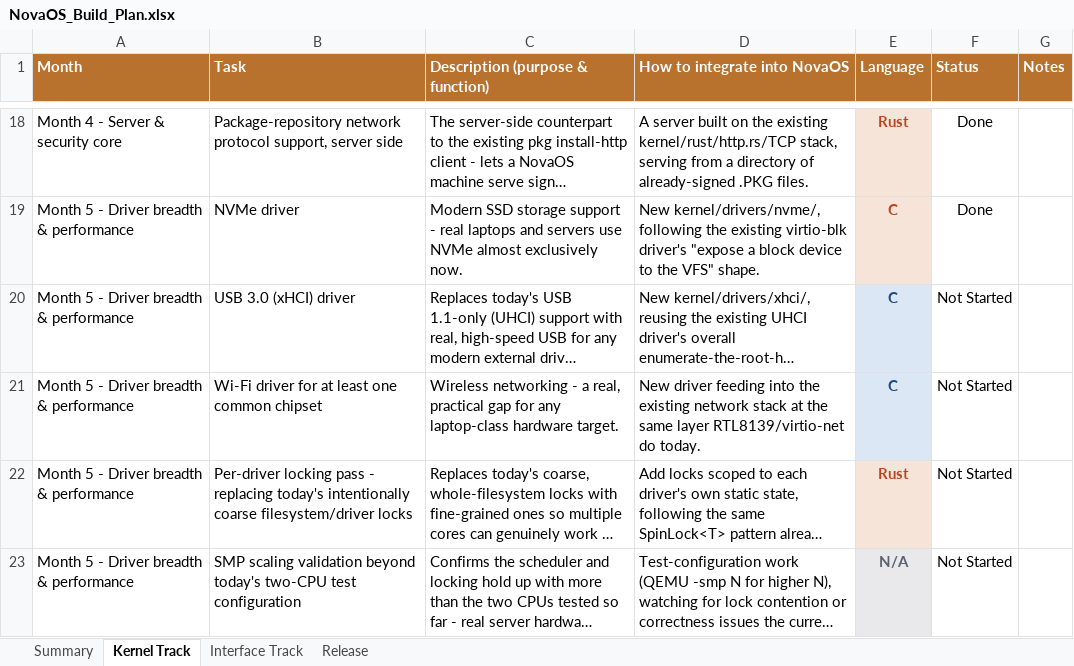
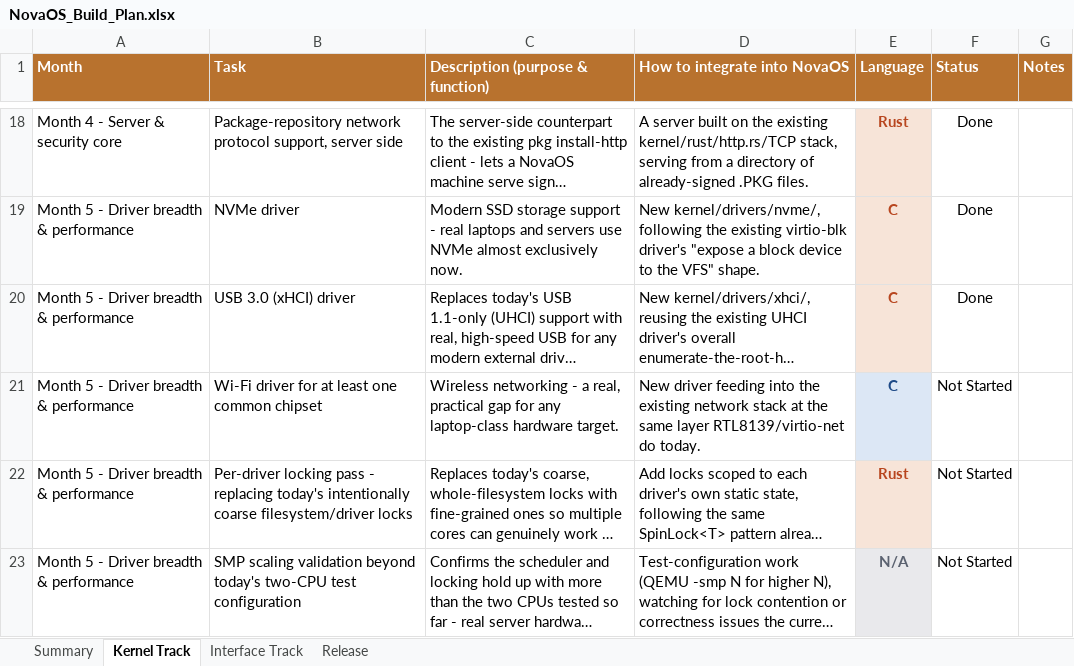
Before and after one commit to firoze-hossain/novaos, an Excel workbook: NovaOS_Build_Plan.xlsx, sheet Kernel Track, drawn as a sheet; only a part is shown, gaps mark what is left out; long unchanged cells end in …; values as stored, in another font and other column widths than the file's, no borders; charts and pictures and conditional formats not drawn; the diff names each change by its address in the sheet, - before the commit and + after, or states it on an @@ line.

Commit message:
USB 3.0 (xHCI) driver in C (Month 5, Phase 92)
- Implement complete USB 3.0 (xHCI 1.0-1.2) host controller driver in C (kernel/drivers/xhci/xhci.{c,h})
- PCI scanning for Serial Bus Class 0x0C, Subclass 0x03, ProgIF 0x30 and 64-bit BAR0 MMIO mapping
- Controller reset, capability register decode, DCBAA, Scratchpad array, Command Ring, and Event Ring (ERST) setup
- Port power, reset, and speed negotiation for root hub ports
- Slot enablement, Context setup (Input, Slot, EP0), and Device Addressing via Command Ring TRBs
- Standard USB Device Descriptor retrieval on Endpoint 0 via Setup, Data IN, and Status OUT TRBs
- Zero heap allocations (physical frames from PMM) and spinlock synchronization
- Add xhci_selftest() and boot verification hook in kernel/init/main.c
- Add qemu-xhci and usb-mouse QEMU devices and test assertions in Makefile and tools/python/test_runner.py (all 210 assertions pass)
- Update Month 5 USB 3.0 (xHCI) driver to Done in NovaOS_Build_Plan.xlsx and document Phase 92 in PROGRESS.md

```diff
--- a/NovaOS_Build_Plan.xlsx (sheet Kernel Track)
+++ b/NovaOS_Build_Plan.xlsx (sheet Kernel Track)
@@ E20 fill: #DCE7F5 → #F7E4D8, text colour: #1E4A87 → #B8461F @@
-F20 (Status): Not Started
+F20 (Status): Done
```
Also changed, not shown: sheet Summary, 7 other files.
